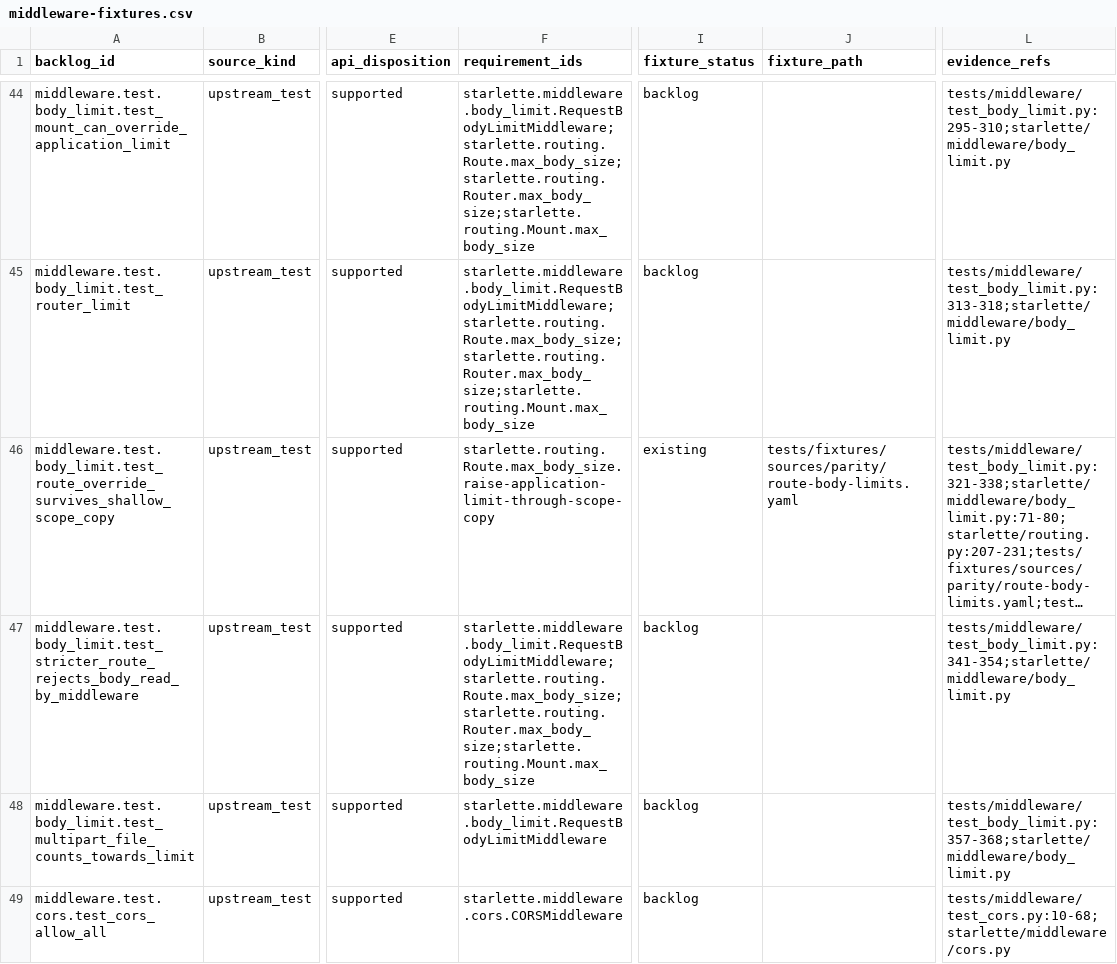
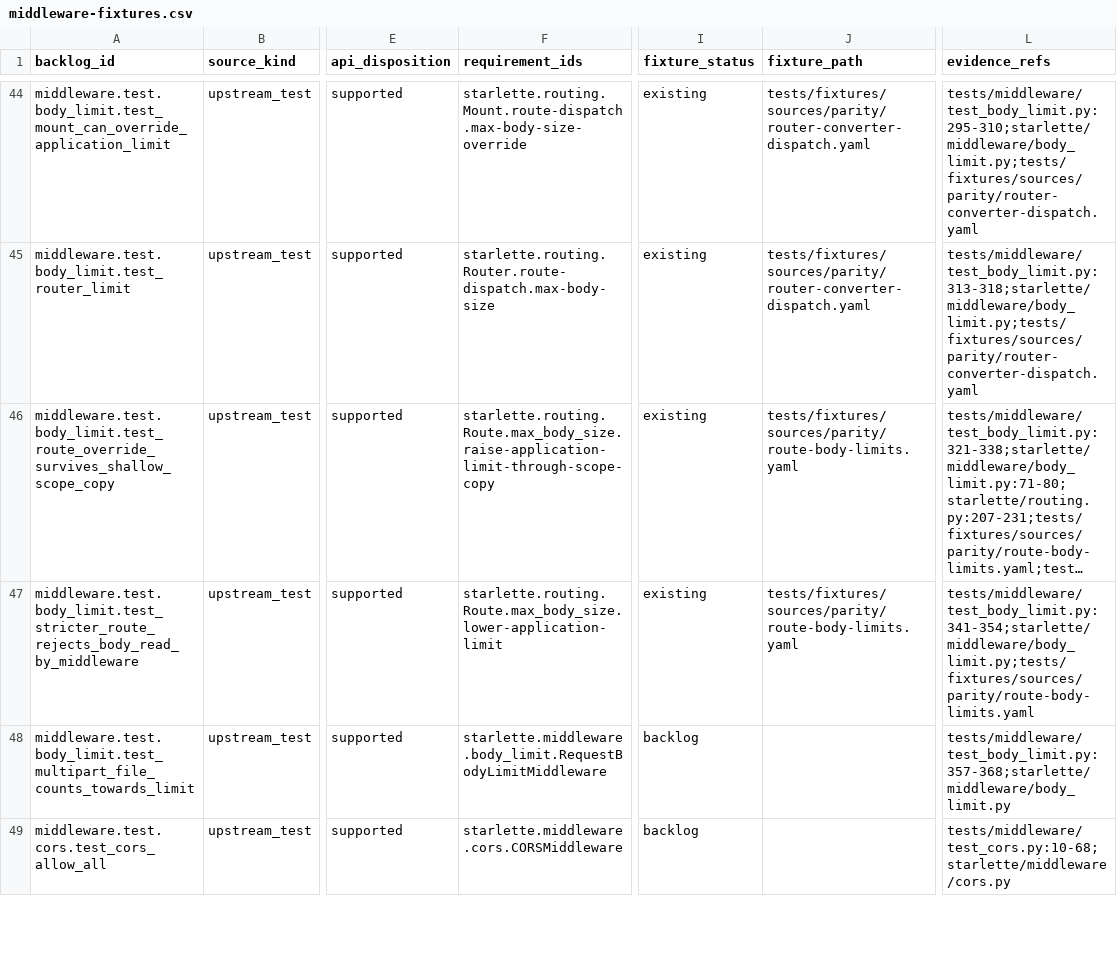
Before and after one commit to appunni-m/starlette-rs, a CSV file: docs/atlas/reviews/middleware-fixtures.csv, drawn as a sheet; only a part is shown, gaps mark what is left out; long unchanged cells end in …; the diff covers the shown part only; the diff names each change by its address in the sheet, - before the commit and + after, or states it on an @@ line.

```diff
--- a/docs/atlas/reviews/middleware-fixtures.csv
+++ b/docs/atlas/reviews/middleware-fixtures.csv
-F44 (requirement_ids): starlette.middleware.body_limit.RequestBodyLimitMiddleware;starlette.routing.Route.max_body_size;starlette.routing.Router.max_body_size;starlette.routing.Mount.max_body_size
+F44 (requirement_ids): starlette.routing.Mount.route-dispatch.max-body-size-override
-I44:I45 (fixture_status): backlog
+I44:I45 (fixture_status): existing
-J44:J45 (fixture_path): (empty)
+J44:J45 (fixture_path): tests/fixtures/sources/parity/router-converter-dispatch.yaml
-L44 (evidence_refs): tests/middleware/test_body_limit.py:295-310;starlette/middleware/body_limit.py
+L44 (evidence_refs): tests/middleware/test_body_limit.py:295-310;starlette/middleware/body_limit.py;tests/fixtures/sources/parity/router-converter-dispatch.yaml
-F45 (requirement_ids): starlette.middleware.body_limit.RequestBodyLimitMiddleware;starlette.routing.Route.max_body_size;starlette.routing.Router.max_body_size;starlette.routing.Mount.max_body_size
+F45 (requirement_ids): starlette.routing.Router.route-dispatch.max-body-size
-L45 (evidence_refs): tests/middleware/test_body_limit.py:313-318;starlette/middleware/body_limit.py
+L45 (evidence_refs): tests/middleware/test_body_limit.py:313-318;starlette/middleware/body_limit.py;tests/fixtures/sources/parity/router-converter-dispatch.yaml
-F47 (requirement_ids): starlette.middleware.body_limit.RequestBodyLimitMiddleware;starlette.routing.Route.max_body_size;starlette.routing.Router.max_body_size;starlette.routing.Mount.max_body_size
+F47 (requirement_ids): starlette.routing.Route.max_body_size.lower-application-limit
-I47 (fixture_status): backlog
+I47 (fixture_status): existing
-J47 (fixture_path): (empty)
+J47 (fixture_path): tests/fixtures/sources/parity/route-body-limits.yaml
-L47 (evidence_refs): tests/middleware/test_body_limit.py:341-354;starlette/middleware/body_limit.py
+L47 (evidence_refs): tests/middleware/test_body_limit.py:341-354;starlette/middleware/body_limit.py;tests/fixtures/sources/parity/route-body-limits.yaml
```
Also changed, not shown: 52 edited cells elsewhere in this file, docs/atlas/coverage-matrix.csv, 8 other files.
